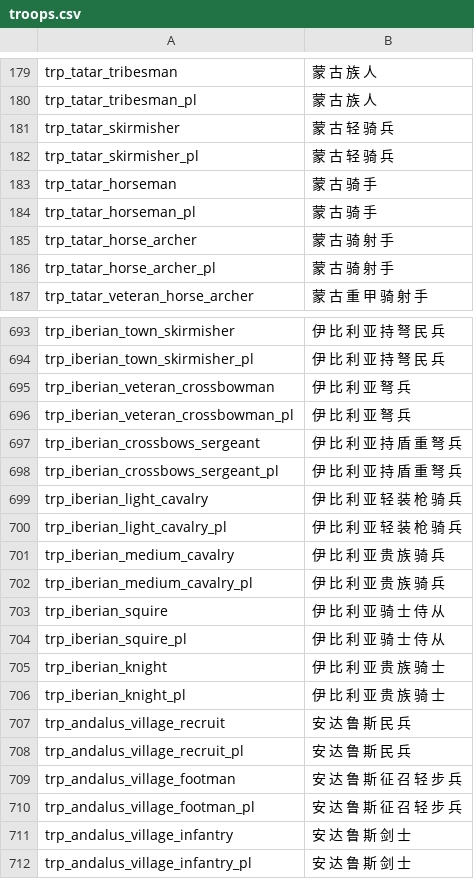
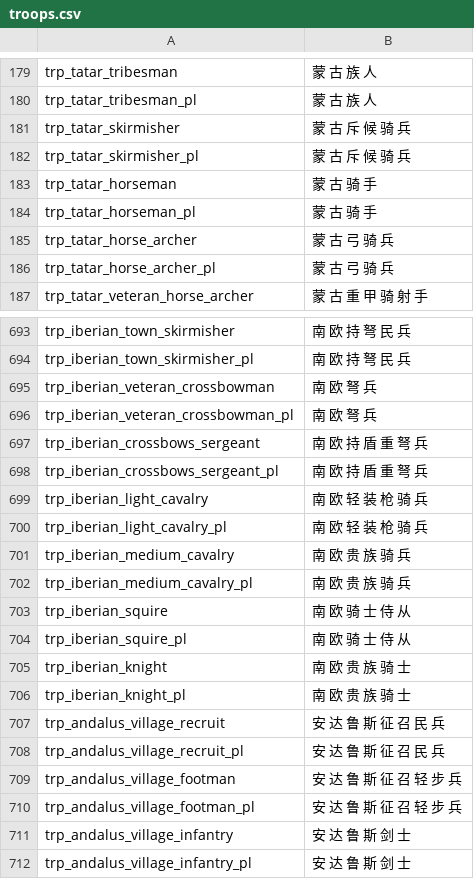
Before and after one commit to zac123456789123/mountblade-ad1257svn-chinese-translation, a CSV file: cns/troops.csv, drawn as a sheet; only a part is shown, gaps mark what is left out; the diff covers the shown part only; the diff names each change by its address in the sheet, - before the commit and + after, or states it on an @@ line.

```diff
--- a/cns/troops.csv
+++ b/cns/troops.csv
-B181:B182: 蒙 古 轻 骑 兵
+B181:B182: 蒙 古 斥 候 骑 兵
-B185:B186: 蒙 古 骑 射 手
+B185:B186: 蒙 古 弓 骑 兵
-B693:B694: 伊 比 利 亚 持 弩 民 兵
+B693:B694: 南 欧 持 弩 民 兵
-B695:B696: 伊 比 利 亚 弩 兵
+B695:B696: 南 欧 弩 兵
-B697:B698: 伊 比 利 亚 持 盾 重 弩 兵
+B697:B698: 南 欧 持 盾 重 弩 兵
-B699:B700: 伊 比 利 亚 轻 装 枪 骑 兵
+B699:B700: 南 欧 轻 装 枪 骑 兵
-B701:B702: 伊 比 利 亚 贵 族 骑 兵
+B701:B702: 南 欧 贵 族 骑 兵
-B703:B704: 伊 比 利 亚 骑 士 侍 从
+B703:B704: 南 欧 骑 士 侍 从
-B705:B706: 伊 比 利 亚 贵 族 骑 士
+B705:B706: 南 欧 贵 族 骑 士
-B707:B708: 安 达 鲁 斯 民 兵
+B707:B708: 安 达 鲁 斯 征 召 民 兵
```
Also changed, not shown: 42 edited cells elsewhere in this file.
